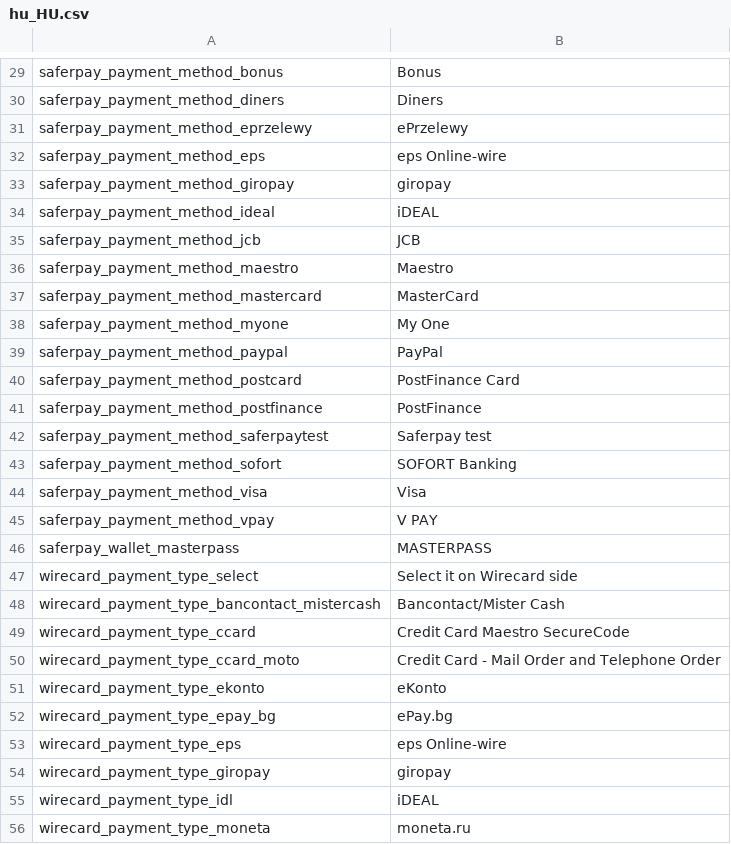
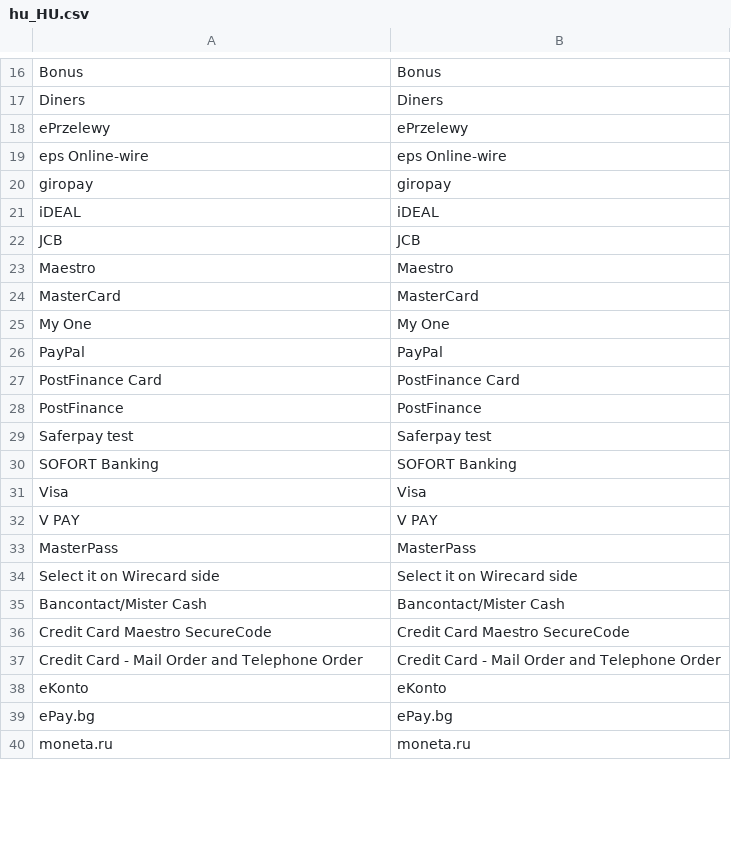
Before and after one commit to pmgw-hu/payment-gateway-module-magento2, a CSV file: i18n/hu_HU.csv, drawn as a sheet; only a part is shown, gaps mark what is left out; the diff covers the shown part only.

Commit message:
WIP: translation

```diff
--- a/i18n/hu_HU.csv
+++ b/i18n/hu_HU.csv
@@ -29,28 +16,25 @@
-"saferpay_payment_method_bonus","Bonus"
-"saferpay_payment_method_diners","Diners"
-"saferpay_payment_method_eprzelewy","ePrzelewy"
-"saferpay_payment_method_eps","eps Online-wire"
-"saferpay_payment_method_giropay","giropay"
-"saferpay_payment_method_ideal","iDEAL"
-"saferpay_payment_method_jcb","JCB"
-"saferpay_payment_method_maestro","Maestro"
-"saferpay_payment_method_mastercard","MasterCard"
-"saferpay_payment_method_myone","My One"
-"saferpay_payment_method_paypal","PayPal"
-"saferpay_payment_method_postcard","PostFinance Card"
-"saferpay_payment_method_postfinance","PostFinance"
-"saferpay_payment_method_saferpaytest","Saferpay test"
-"saferpay_payment_method_sofort","SOFORT Banking"
-"saferpay_payment_method_visa","Visa"
-"saferpay_payment_method_vpay","V PAY"
-"saferpay_wallet_masterpass","MASTERPASS"
-"wirecard_payment_type_select","Select it on Wirecard side"
-"wirecard_payment_type_bancontact_mistercash","Bancontact/Mister Cash"
-"wirecard_payment_type_ccard","Credit Card Maestro SecureCode"
-"wirecard_payment_type_ccard_moto","Credit Card - Mail Order and Telephone Order"
-"wirecard_payment_type_ekonto","eKonto"
-"wirecard_payment_type_epay_bg","ePay.bg"
-"wirecard_payment_type_eps","eps Online-wire"
-"wirecard_payment_type_giropay","giropay"
-"wirecard_payment_type_idl","iDEAL"
-"wirecard_payment_type_moneta","moneta.ru"
+"Bonus","Bonus"
+"Diners","Diners"
+"ePrzelewy","ePrzelewy"
+"eps Online-wire","eps Online-wire"
+"giropay","giropay"
+"iDEAL","iDEAL"
+"JCB","JCB"
+"Maestro","Maestro"
+"MasterCard","MasterCard"
+"My One","My One"
+"PayPal","PayPal"
+"PostFinance Card","PostFinance Card"
+"PostFinance","PostFinance"
+"Saferpay test","Saferpay test"
+"SOFORT Banking","SOFORT Banking"
+"Visa","Visa"
+"V PAY","V PAY"
+"MasterPass","MasterPass"
+"Select it on Wirecard side","Select it on Wirecard side"
+"Bancontact/Mister Cash","Bancontact/Mister Cash"
+"Credit Card Maestro SecureCode","Credit Card Maestro SecureCode"
+"Credit Card - Mail Order and Telephone Order","Credit Card - Mail Order and Telephone Order"
+"eKonto","eKonto"
+"ePay.bg","ePay.bg"
+"moneta.ru","moneta.ru"
```
Also changed, not shown: 8 added rows, 23 removed rows and 16 edited cells elsewhere in this file, i18n/en_US.csv, 5 other files.
